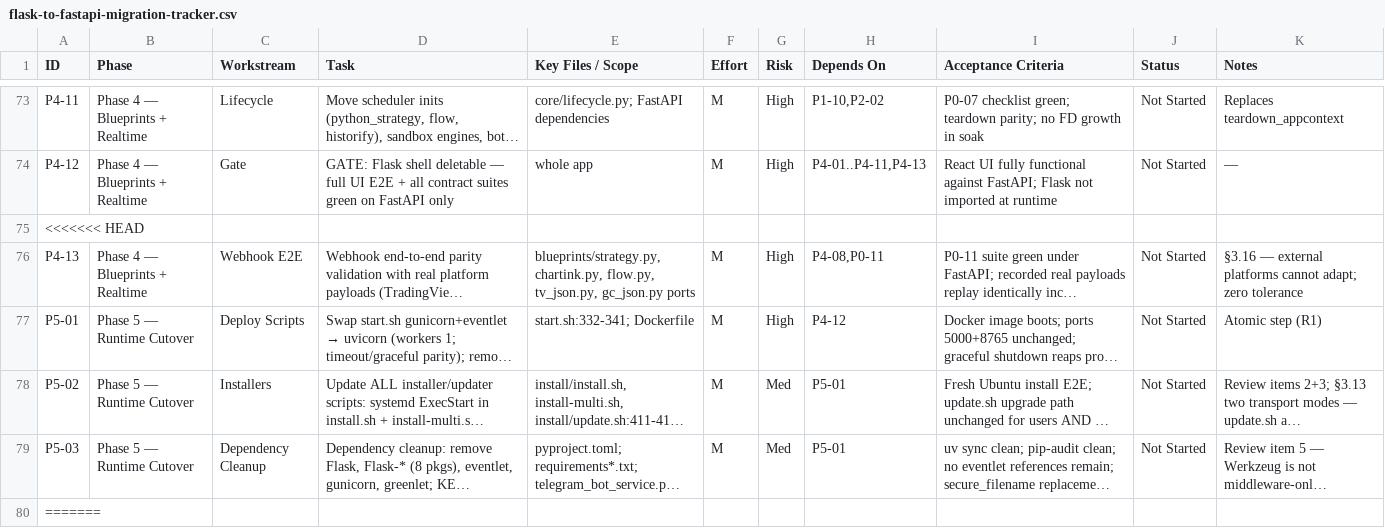
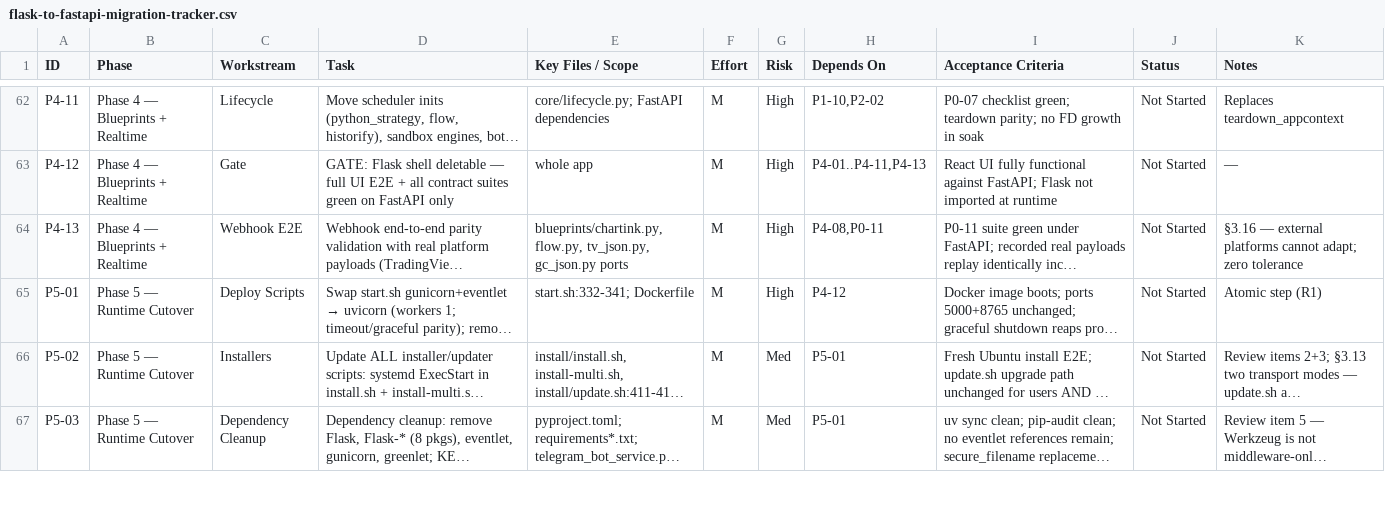
Before and after one commit to p1927/openalgo, a CSV file: docs/migration/flask-to-fastapi-migration-tracker.csv, drawn as a sheet; only a part is shown, gaps mark what is left out; long unchanged cells end in …; removed rows and columns are numbered as before the commit, all else as after; the diff covers the shown part only; the diff names each change by its address in the sheet, - before the commit and + after, or states it on an @@ line.

```diff
--- a/docs/migration/flask-to-fastapi-migration-tracker.csv
+++ b/docs/migration/flask-to-fastapi-migration-tracker.csv
-row 75: <<<<<<< HEAD
-E64 (Key Files / Scope): blueprints/strategy.py, chartink.py, flow.py, tv_json.py,…
+E64 (Key Files / Scope): blueprints/chartink.py, flow.py, tv_json.py,…
-row 80: =======
```
Also changed, not shown: 16 removed rows elsewhere in this file, 23 other files.
